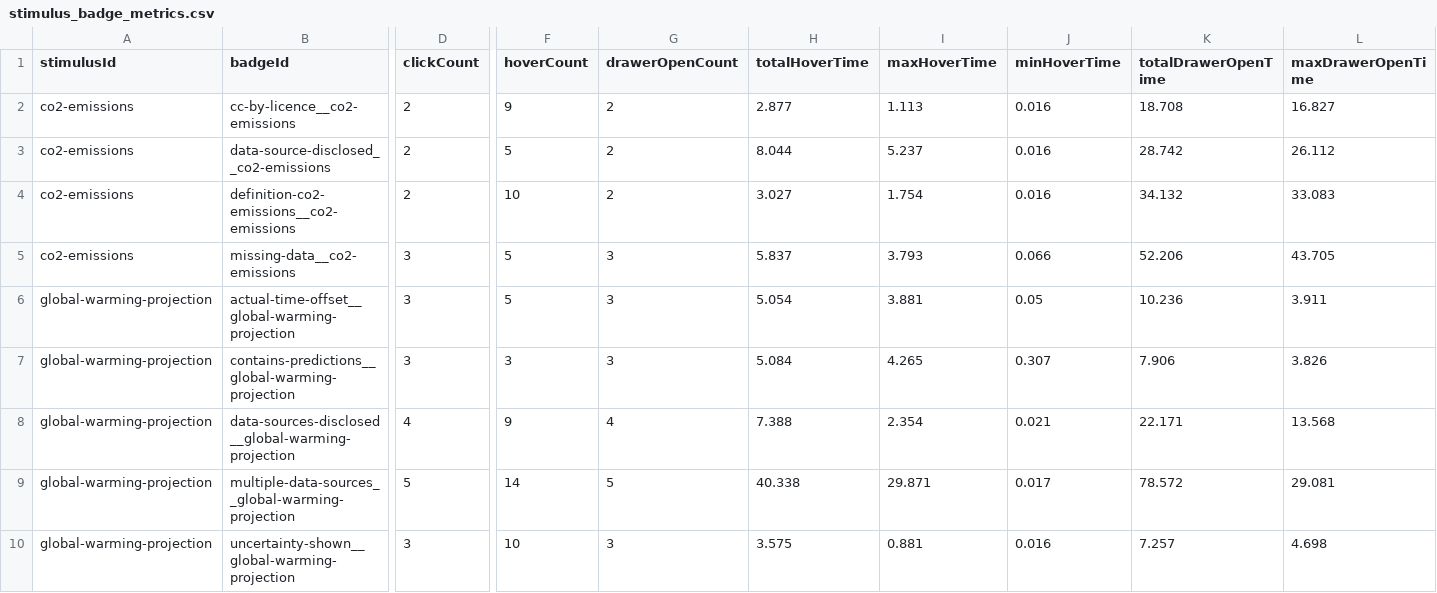
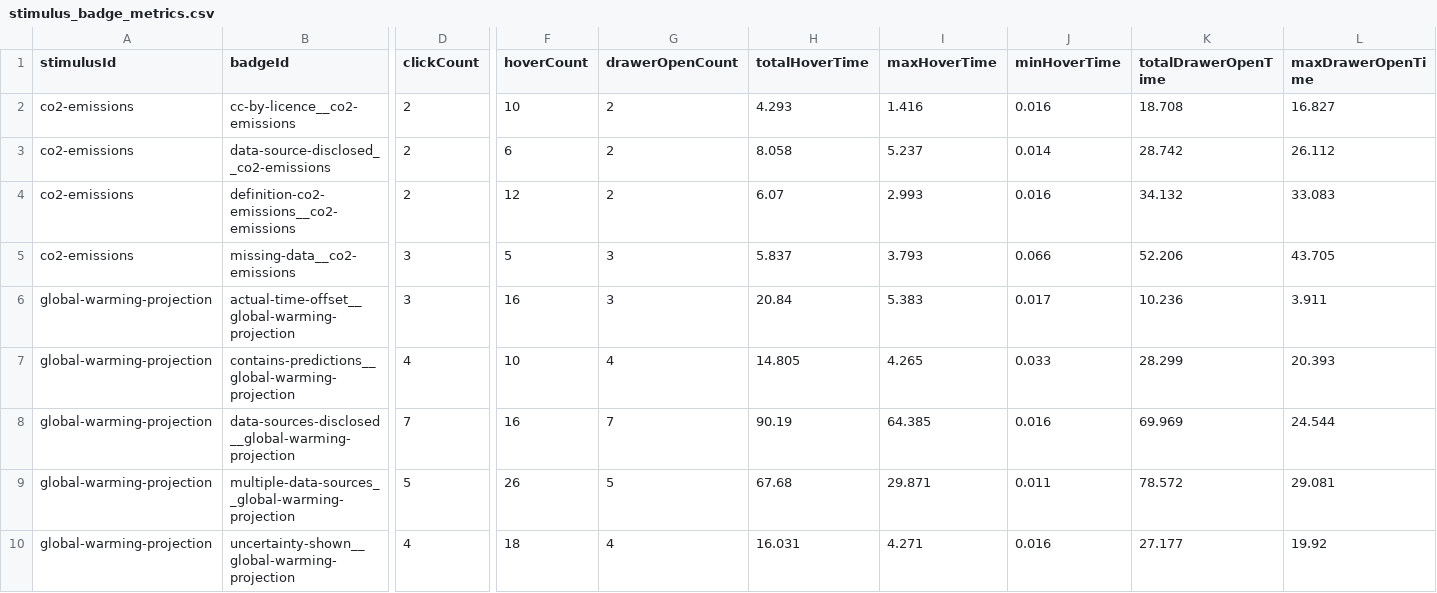
Before and after one commit to datavis-study/datavis-study.github.io, a CSV file: analysis/data/stimulus_badge_metrics.csv, drawn as a sheet; only a part is shown, gaps mark what is left out; the diff covers the shown part only; the diff names each change by its address in the sheet, - before the commit and + after, or states it on an @@ line.

```diff
--- a/analysis/data/stimulus_badge_metrics.csv
+++ b/analysis/data/stimulus_badge_metrics.csv
-F2 (hoverCount): 9
+F2 (hoverCount): 10
-H2 (totalHoverTime): 2.877
+H2 (totalHoverTime): 4.293
-I2 (maxHoverTime): 1.113
+I2 (maxHoverTime): 1.416
-F3 (hoverCount): 5
+F3 (hoverCount): 6
-H3 (totalHoverTime): 8.044
+H3 (totalHoverTime): 8.058
-J3 (minHoverTime): 0.016
+J3 (minHoverTime): 0.014
-F4 (hoverCount): 10
+F4 (hoverCount): 12
-H4 (totalHoverTime): 3.027
+H4 (totalHoverTime): 6.07
-I4 (maxHoverTime): 1.754
+I4 (maxHoverTime): 2.993
-F6 (hoverCount): 5
+F6 (hoverCount): 16
-H6 (totalHoverTime): 5.054
+H6 (totalHoverTime): 20.84
-I6 (maxHoverTime): 3.881
+I6 (maxHoverTime): 5.383
-J6 (minHoverTime): 0.05
+J6 (minHoverTime): 0.017
-D7 (clickCount): 3
+D7 (clickCount): 4
-F7 (hoverCount): 3
+F7 (hoverCount): 10
-G7 (drawerOpenCount): 3
+G7 (drawerOpenCount): 4
-H7 (totalHoverTime): 5.084
+H7 (totalHoverTime): 14.805
-J7 (minHoverTime): 0.307
+J7 (minHoverTime): 0.033
-K7 (totalDrawerOpenTime): 7.906
+K7 (totalDrawerOpenTime): 28.299
-L7 (maxDrawerOpenTime): 3.826
+L7 (maxDrawerOpenTime): 20.393
-D8 (clickCount): 4
+D8 (clickCount): 7
-F8 (hoverCount): 9
+F8 (hoverCount): 16
-G8 (drawerOpenCount): 4
+G8 (drawerOpenCount): 7
-H8 (totalHoverTime): 7.388
+H8 (totalHoverTime): 90.19
-I8 (maxHoverTime): 2.354
+I8 (maxHoverTime): 64.385
-J8 (minHoverTime): 0.021
+J8 (minHoverTime): 0.016
-K8 (totalDrawerOpenTime): 22.171
+K8 (totalDrawerOpenTime): 69.969
-L8 (maxDrawerOpenTime): 13.568
+L8 (maxDrawerOpenTime): 24.544
-F9 (hoverCount): 14
+F9 (hoverCount): 26
-H9 (totalHoverTime): 40.338
+H9 (totalHoverTime): 67.68
-J9 (minHoverTime): 0.017
+J9 (minHoverTime): 0.011
-D10 (clickCount): 3
+D10 (clickCount): 4
-F10 (hoverCount): 10
+F10 (hoverCount): 18
-G10 (drawerOpenCount): 3
+G10 (drawerOpenCount): 4
-H10 (totalHoverTime): 3.575
+H10 (totalHoverTime): 16.031
-I10 (maxHoverTime): 0.881
+I10 (maxHoverTime): 4.271
-K10 (totalDrawerOpenTime): 7.257
+K10 (totalDrawerOpenTime): 27.177
-L10 (maxDrawerOpenTime): 4.698
+L10 (maxDrawerOpenTime): 19.92
```
Also changed, not shown: 1 edited cell elsewhere in this file, analysis/data/demographics.csv, analysis/data/participant_id_map.csv, 26 other files.
